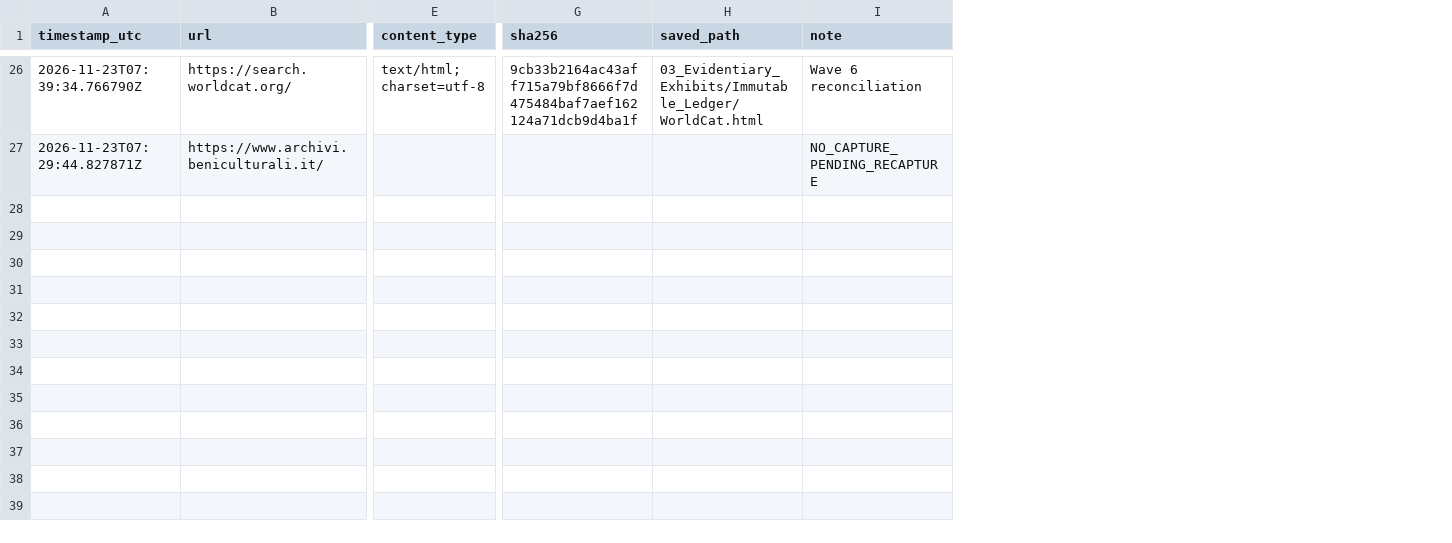
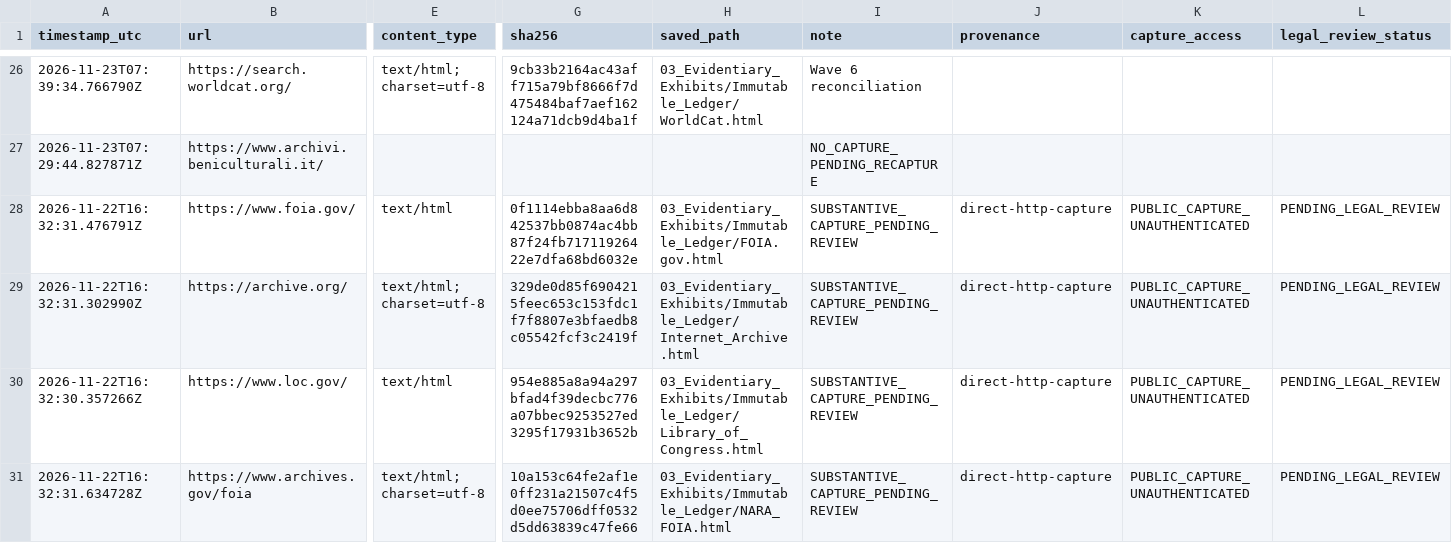
Before and after one commit to GlobalRestitutionAlliance/africa-us-so-somalia-master-litigation, a CSV file: 03_Evidentiary_Exhibits/Immutable_Ledger/HARVEST_INTAKE_LOG.csv, drawn as a sheet; only a part is shown, gaps mark what is left out; rows hold the shown columns only; the diff covers the shown part only; the diff names each change by its address in the sheet, - before the commit and + after, or states it on an @@ line.

Commit message:
QA/reconcile normalization: substantive/provenance/capture fields, manifest refresh

```diff
--- a/03_Evidentiary_Exhibits/Immutable_Ledger/HARVEST_INTAKE_LOG.csv
+++ b/03_Evidentiary_Exhibits/Immutable_Ledger/HARVEST_INTAKE_LOG.csv
+column J (provenance), empty
+column K (capture_access), empty
+column L (legal_review_status), empty
+row 28: 2026-11-22T16:32:31.476791Z | https://www.foia.gov/ | text/html | 0f1114ebba8aa6d842537bb0874ac4bb87f24fb71711926422e7dfa68bd6032e | 03_Evidentiary_Exhibits/Immutable_Ledger/FOIA.gov.html | SUBSTANTIVE_CAPTURE_PENDING_REVIEW | direct-http-capture | PUBLIC_CAPTURE_UNAUTHENTICATED | PENDING_LEGAL_REVIEW
+row 29: 2026-11-22T16:32:31.302990Z | https://archive.org/ | text/html; charset=utf-8 | 329de0d85f6904215feec653c153fdc1f7f8807e3bfaedb8c05542fcf3c2419f | 03_Evidentiary_Exhibits/Immutable_Ledger/Internet_Archive.html | SUBSTANTIVE_CAPTURE_PENDING_REVIEW | direct-http-capture | PUBLIC_CAPTURE_UNAUTHENTICATED | PENDING_LEGAL_REVIEW
+row 30: 2026-11-22T16:32:30.357266Z | https://www.loc.gov/ | text/html | 954e885a8a94a297bfad4f39decbc776a07bbec9253527ed3295f17931b3652b | 03_Evidentiary_Exhibits/Immutable_Ledger/Library_of_Congress.html | SUBSTANTIVE_CAPTURE_PENDING_REVIEW | direct-http-capture | PUBLIC_CAPTURE_UNAUTHENTICATED | PENDING_LEGAL_REVIEW
+row 31: 2026-11-22T16:32:31.634728Z | https://www.archives.gov/foia | text/html; charset=utf-8 | 10a153c64fe2af1e0ff231a21507c4f5d0ee75706dff0532d5dd63839c47fe66 | 03_Evidentiary_Exhibits/Immutable_Ledger/NARA_FOIA.html | SUBSTANTIVE_CAPTURE_PENDING_REVIEW | direct-http-capture | PUBLIC_CAPTURE_UNAUTHENTICATED | PENDING_LEGAL_REVIEW
```
Also changed, not shown: 12 added rows elsewhere in this file, 99_Archives_and_Manifests/MANIFEST_SHA256.csv, 99_Archives_and_Manifests/PENDING_RECAPTURE_REGISTER.csv, 25 other files.
